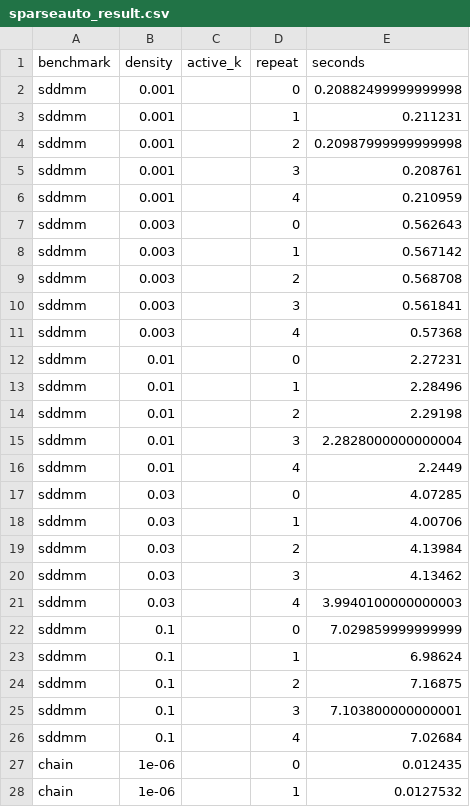
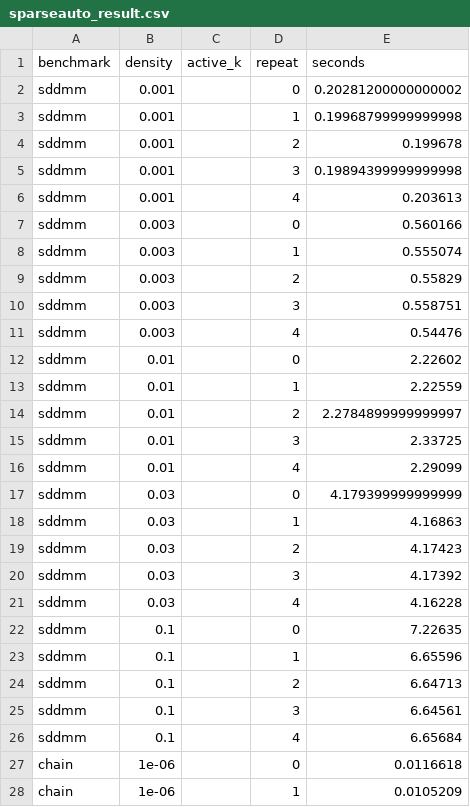
Before and after one commit to finch-tensor/FinchLiteBenchmarks, a CSV file: graph/scripts/lp_striped_fixed/sparseauto_result.csv, drawn as a sheet; only a part is shown; the diff covers the shown part only.

```diff
--- a/graph/scripts/lp_striped_fixed/sparseauto_result.csv
+++ b/graph/scripts/lp_striped_fixed/sparseauto_result.csv
@@ -1,28 +1,28 @@
 benchmark,density,active_k,repeat,seconds
-sddmm,0.001,,0,0.20882499999999998
-sddmm,0.001,,1,0.211231
-sddmm,0.001,,2,0.20987999999999998
-sddmm,0.001,,3,0.208761
-sddmm,0.001,,4,0.210959
-sddmm,0.003,,0,0.562643
-sddmm,0.003,,1,0.567142
-sddmm,0.003,,2,0.568708
-sddmm,0.003,,3,0.561841
-sddmm,0.003,,4,0.57368
-sddmm,0.01,,0,2.27231
-sddmm,0.01,,1,2.28496
-sddmm,0.01,,2,2.29198
-sddmm,0.01,,3,2.2828000000000004
-sddmm,0.01,,4,2.2449
-sddmm,0.03,,0,4.07285
-sddmm,0.03,,1,4.00706
-sddmm,0.03,,2,4.13984
-sddmm,0.03,,3,4.13462
-sddmm,0.03,,4,3.9940100000000003
-sddmm,0.1,,0,7.029859999999999
-sddmm,0.1,,1,6.98624
-sddmm,0.1,,2,7.16875
-sddmm,0.1,,3,7.103800000000001
-sddmm,0.1,,4,7.02684
-chain,1e-06,,0,0.012435
-chain,1e-06,,1,0.0127532
+sddmm,0.001,,0,0.20281200000000002
+sddmm,0.001,,1,0.19968799999999998
+sddmm,0.001,,2,0.199678
+sddmm,0.001,,3,0.19894399999999998
+sddmm,0.001,,4,0.203613
+sddmm,0.003,,0,0.560166
+sddmm,0.003,,1,0.555074
+sddmm,0.003,,2,0.55829
+sddmm,0.003,,3,0.558751
+sddmm,0.003,,4,0.54476
+sddmm,0.01,,0,2.22602
+sddmm,0.01,,1,2.22559
+sddmm,0.01,,2,2.2784899999999997
+sddmm,0.01,,3,2.33725
+sddmm,0.01,,4,2.29099
+sddmm,0.03,,0,4.179399999999999
+sddmm,0.03,,1,4.16863
+sddmm,0.03,,2,4.17423
+sddmm,0.03,,3,4.17392
+sddmm,0.03,,4,4.16228
+sddmm,0.1,,0,7.22635
+sddmm,0.1,,1,6.65596
+sddmm,0.1,,2,6.64713
+sddmm,0.1,,3,6.64561
+sddmm,0.1,,4,6.65684
+chain,1e-06,,0,0.0116618
+chain,1e-06,,1,0.0105209
```
Also changed, not shown: 108 edited cells elsewhere in this file, graph/scripts/lp_striped_fixed/finch_result.csv, graph/scripts/lp_striped_fixed/galley_result.csv, 13 other files.
